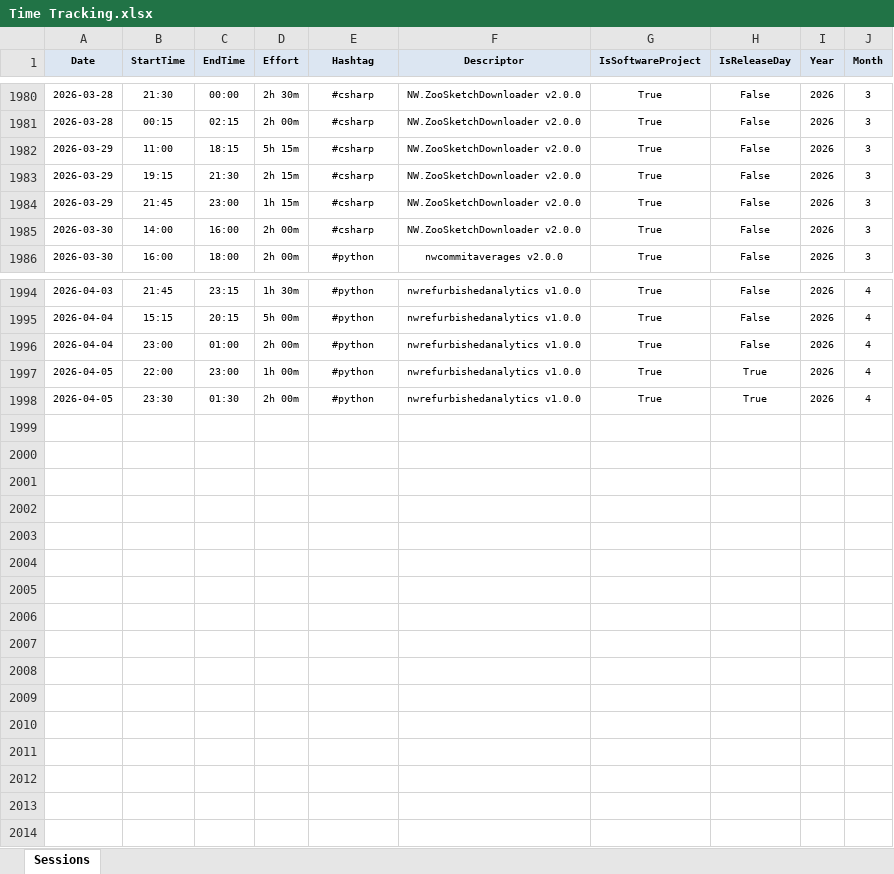
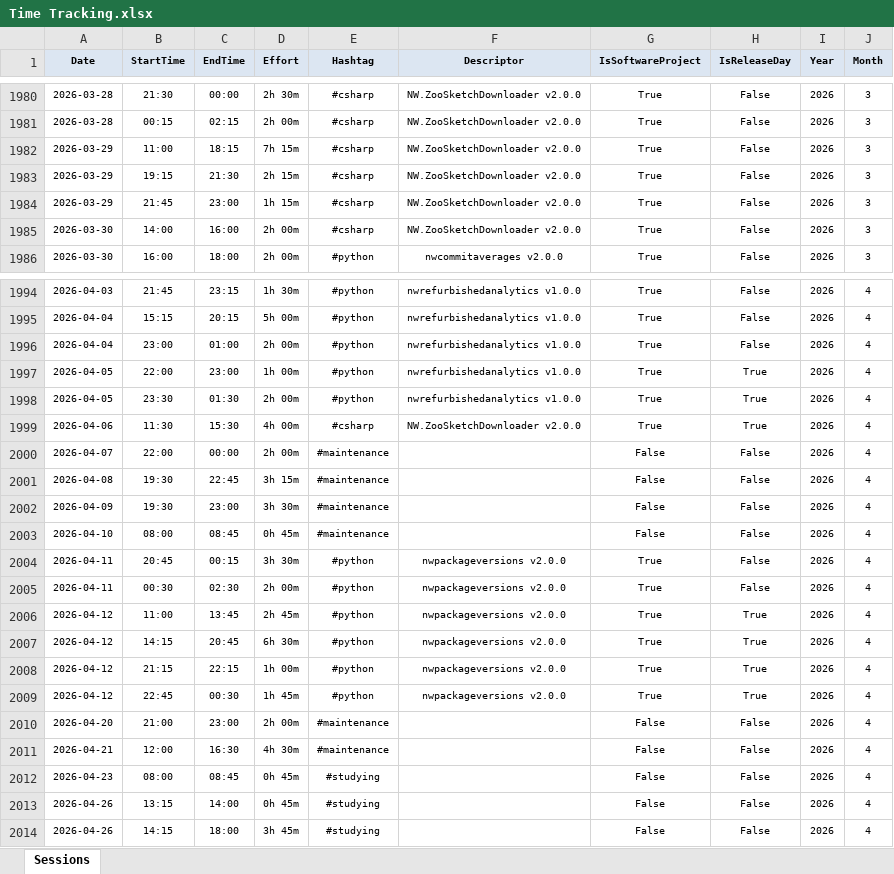
Before and after one commit to numbworks/nwtimetracking, an Excel workbook: data/Time Tracking.xlsx, sheet Sessions, drawn as a sheet; only a part is shown, gaps mark what is left out; values as stored, in another font and other column widths than the file's, no borders; the diff names each change by its address in the sheet, - before the commit and + after, or states it on an @@ line.

Commit message:
#58 Time Tracking: updated to 2026-04-26.

```diff
--- a/data/Time Tracking.xlsx (sheet Sessions)
+++ b/data/Time Tracking.xlsx (sheet Sessions)
-D1982 (Effort): 5h 15m
+D1982 (Effort): 7h 15m
+row 1999: 2026-04-06 | 11:30 | 15:30 | 4h 00m | #csharp | NW.ZooSketchDownloader v2.0.0 | True | True | 2026 | 4
+row 2000: 2026-04-07 | 22:00 | 00:00 | 2h 00m | #maintenance |  | False | False | 2026 | 4
+row 2001: 2026-04-08 | 19:30 | 22:45 | 3h 15m | #maintenance |  | False | False | 2026 | 4
+row 2002: 2026-04-09 | 19:30 | 23:00 | 3h 30m | #maintenance |  | False | False | 2026 | 4
+row 2003: 2026-04-10 | 08:00 | 08:45 | 0h 45m | #maintenance |  | False | False | 2026 | 4
+row 2004: 2026-04-11 | 20:45 | 00:15 | 3h 30m | #python | nwpackageversions v2.0.0 | True | False | 2026 | 4
+row 2005: 2026-04-11 | 00:30 | 02:30 | 2h 00m | #python | nwpackageversions v2.0.0 | True | False | 2026 | 4
+row 2006: 2026-04-12 | 11:00 | 13:45 | 2h 45m | #python | nwpackageversions v2.0.0 | True | True | 2026 | 4
+row 2007: 2026-04-12 | 14:15 | 20:45 | 6h 30m | #python | nwpackageversions v2.0.0 | True | True | 2026 | 4
+row 2008: 2026-04-12 | 21:15 | 22:15 | 1h 00m | #python | nwpackageversions v2.0.0 | True | True | 2026 | 4
+row 2009: 2026-04-12 | 22:45 | 00:30 | 1h 45m | #python | nwpackageversions v2.0.0 | True | True | 2026 | 4
+row 2010: 2026-04-20 | 21:00 | 23:00 | 2h 00m | #maintenance |  | False | False | 2026 | 4
+row 2011: 2026-04-21 | 12:00 | 16:30 | 4h 30m | #maintenance |  | False | False | 2026 | 4
+row 2012: 2026-04-23 | 08:00 | 08:45 | 0h 45m | #studying |  | False | False | 2026 | 4
+row 2013: 2026-04-26 | 13:15 | 14:00 | 0h 45m | #studying |  | False | False | 2026 | 4
+row 2014: 2026-04-26 | 14:15 | 18:00 | 3h 45m | #studying |  | False | False | 2026 | 4
```
Also changed, not shown: 1 other file.
